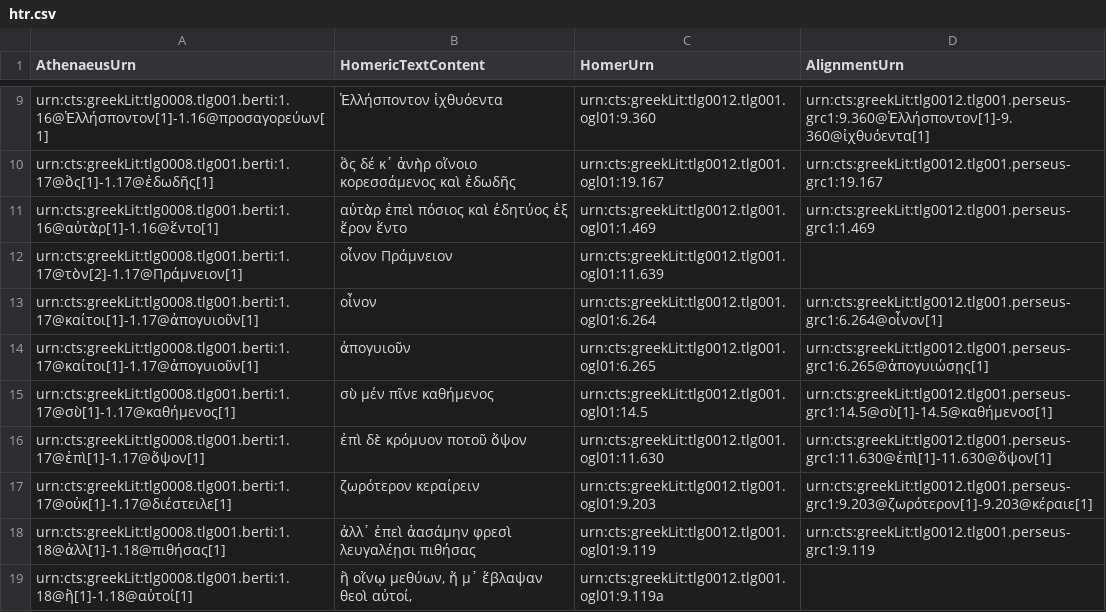
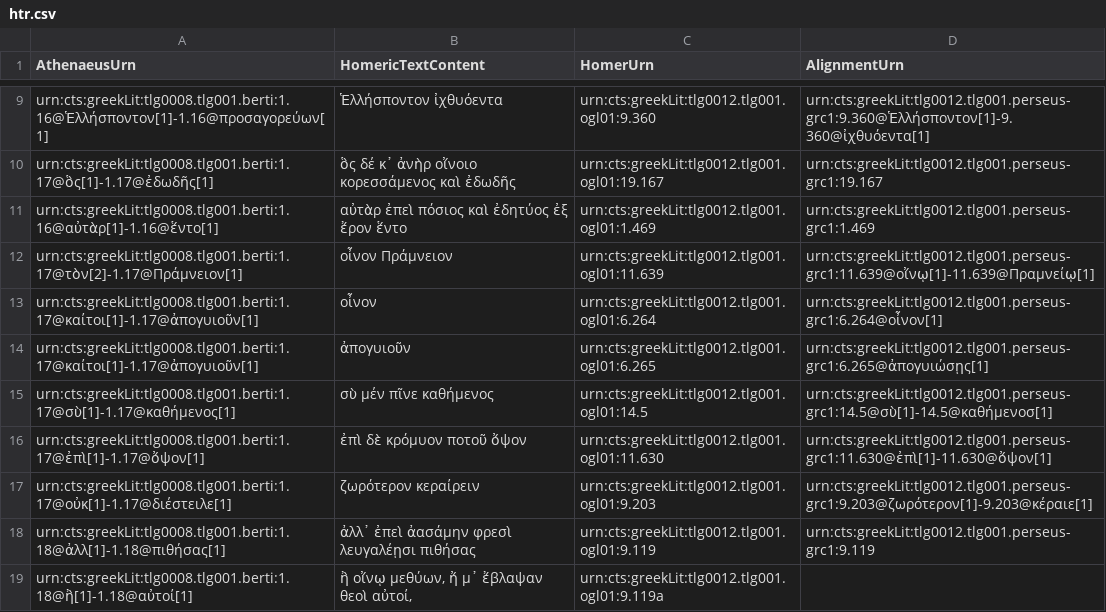
Before and after one commit to medaniel93/DigitalAthenaeus, a CSV file: homer/htr.csv, drawn as a sheet; only a part is shown, gaps mark what is left out.

Commit message:
Update htr.csv

```diff
--- a/homer/htr.csv
+++ b/homer/htr.csv
@@ -11,3 +11,3 @@
 "urn:cts:greekLit:tlg0008.tlg001.berti:1.16@αὐτὰρ[1]-1.16@ἕντο[1]","αὐτὰρ ἐπεὶ πόσιος καὶ ἐδητύος ἐξ ἔρον ἕντο","urn:cts:greekLit:tlg0012.tlg001.ogl01:1.469","urn:cts:greekLit:tlg0012.tlg001.perseus-grc1:1.469"
-"urn:cts:greekLit:tlg0008.tlg001.berti:1.17@τὸν[2]-1.17@Πράμνειον[1]","οἶνον Πράμνειον","urn:cts:greekLit:tlg0012.tlg001.ogl01:11.639",""
+"urn:cts:greekLit:tlg0008.tlg001.berti:1.17@τὸν[2]-1.17@Πράμνειον[1]","οἶνον Πράμνειον","urn:cts:greekLit:tlg0012.tlg001.ogl01:11.639","urn:cts:greekLit:tlg0012.tlg001.perseus-grc1:11.639@οἴνῳ[1]-11.639@Πραμνείῳ[1]"
 "urn:cts:greekLit:tlg0008.tlg001.berti:1.17@καίτοι[1]-1.17@ἀπογυιοῦν[1]","οἶνον","urn:cts:greekLit:tlg0012.tlg001.ogl01:6.264","urn:cts:greekLit:tlg0012.tlg001.perseus-grc1:6.264@οἶνον[1]"
```
